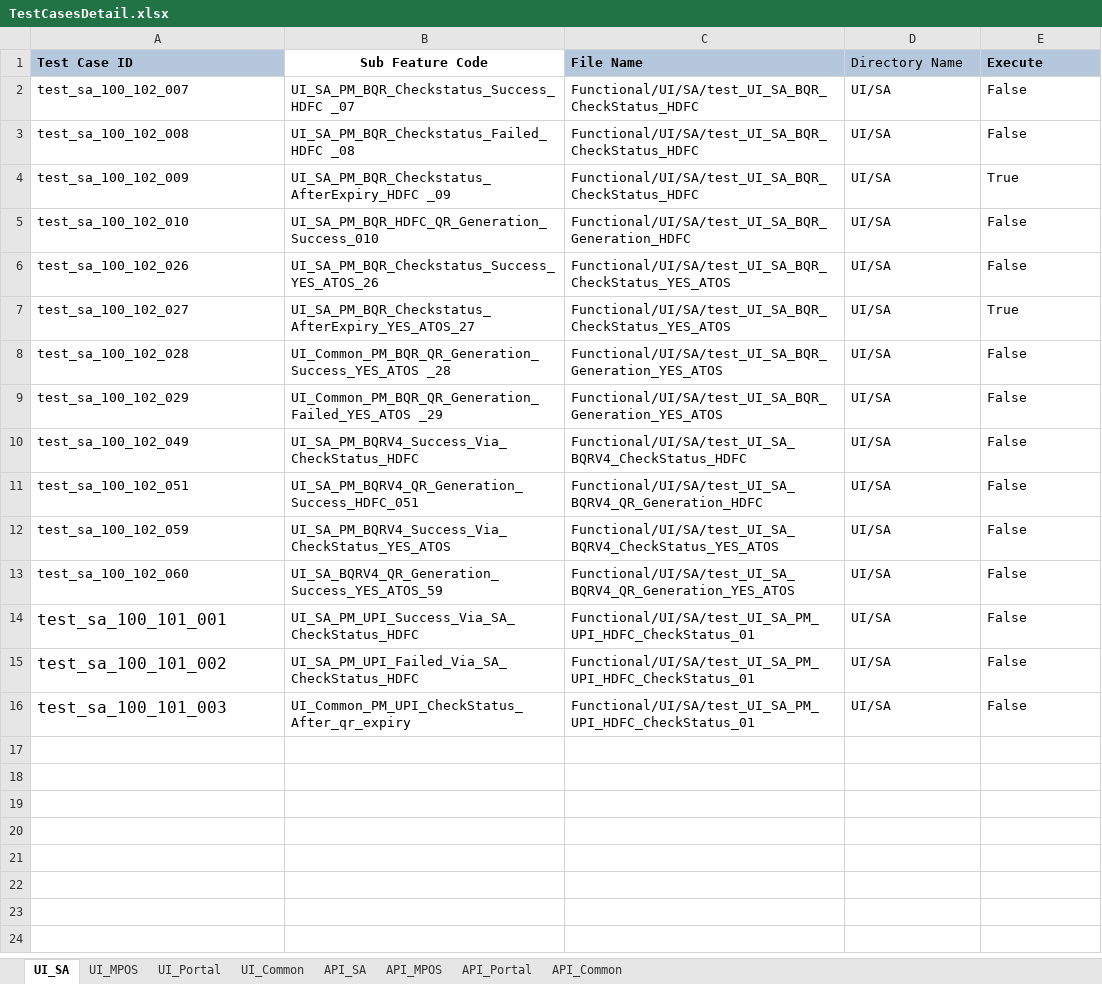
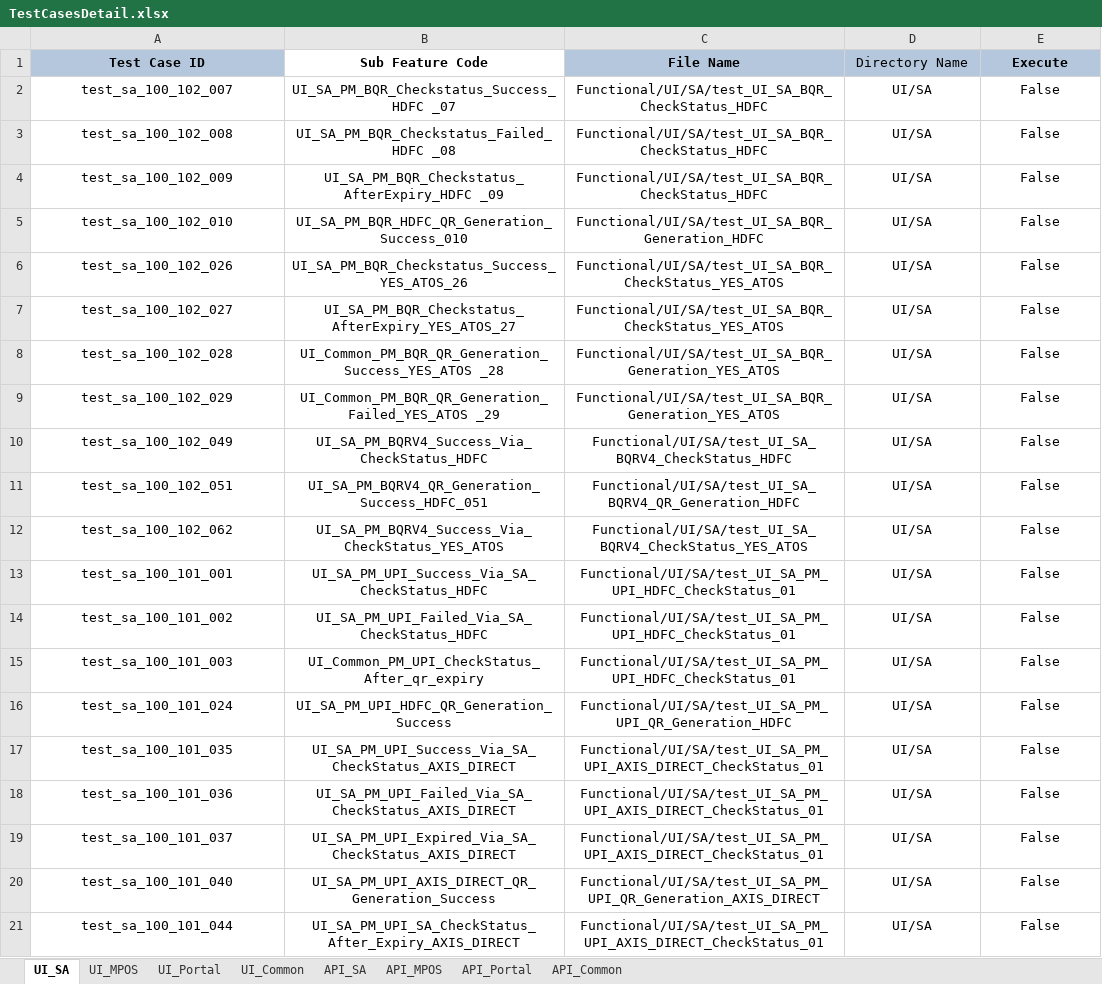
Before and after one commit to tularamsa1/ezeauto-rearch-automation-claude, an Excel workbook: DataProvider/TestCasesDetail.xlsx, sheet UI_SA, drawn as a sheet; values as stored, in another font and other column widths than the file's, no borders; removed rows and columns are numbered as before the commit, all else as after; the diff names each change by its address in the sheet, - before the commit and + after, or states it on an @@ line.

Commit message:
added test cases for remote pay for expired callbac

```diff
--- a/DataProvider/TestCasesDetail.xlsx (sheet UI_SA)
+++ b/DataProvider/TestCasesDetail.xlsx (sheet UI_SA)
-A1 alignment: left
+A1 alignment: center
-C1:E1 alignment: left
+C1:E1 alignment: center
-A2:E12 alignment: left
+A2:E12 alignment: center
-E4 (Execute): True
+E4 (Execute): False
-E7 (Execute): True
+E7 (Execute): False
-A12 (Test Case ID): test_sa_100_102_059
+A12 (Test Case ID): test_sa_100_102_062
-row 13: test_sa_100_102_060 | UI_SA_BQRV4_QR_Generation_Success_YES_ATOS_59 | Functional/UI/SA/test_UI_SA_BQRV4_QR_Generation_YES_ATOS | UI/SA | False
-A13:E15 alignment: left
+A13:E15 alignment: center
@@ A13:A15 text size: smaller @@
+row 16: test_sa_100_101_024 | UI_SA_PM_UPI_HDFC_QR_Generation_Success | Functional/UI/SA/test_UI_SA_PM_UPI_QR_Generation_HDFC | UI/SA | False
+row 17: test_sa_100_101_035 | UI_SA_PM_UPI_Success_Via_SA_CheckStatus_AXIS_DIRECT | Functional/UI/SA/test_UI_SA_PM_UPI_AXIS_DIRECT_CheckStatus_01 | UI/SA | False
+row 18: test_sa_100_101_036 | UI_SA_PM_UPI_Failed_Via_SA_CheckStatus_AXIS_DIRECT | Functional/UI/SA/test_UI_SA_PM_UPI_AXIS_DIRECT_CheckStatus_01 | UI/SA | False
+row 19: test_sa_100_101_037 | UI_SA_PM_UPI_Expired_Via_SA_CheckStatus_AXIS_DIRECT | Functional/UI/SA/test_UI_SA_PM_UPI_AXIS_DIRECT_CheckStatus_01 | UI/SA | False
+row 20: test_sa_100_101_040 | UI_SA_PM_UPI_AXIS_DIRECT_QR_Generation_Success | Functional/UI/SA/test_UI_SA_PM_UPI_QR_Generation_AXIS_DIRECT | UI/SA | False
+row 21: test_sa_100_101_044 | UI_SA_PM_UPI_SA_CheckStatus_After_Expiry_AXIS_DIRECT | Functional/UI/SA/test_UI_SA_PM_UPI_AXIS_DIRECT_CheckStatus_01 | UI/SA | False
```
Also changed, not shown: sheet API_Common, sheet UI_Common, 4 other files.
